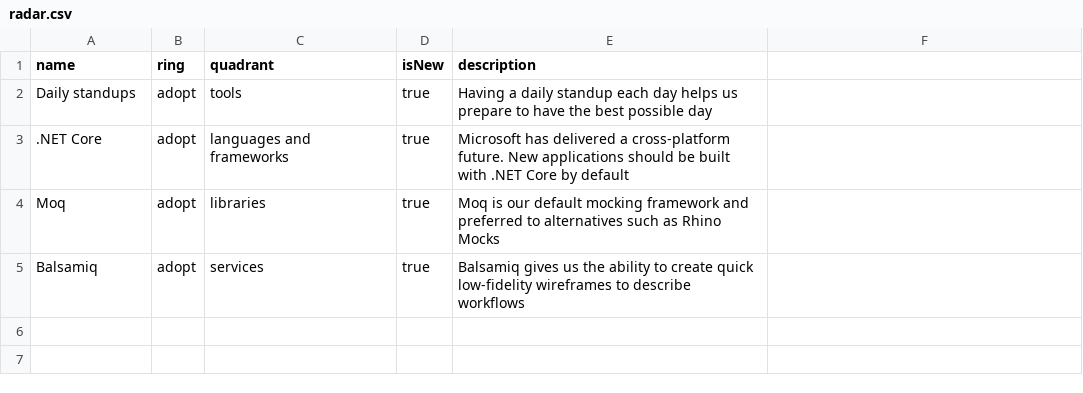
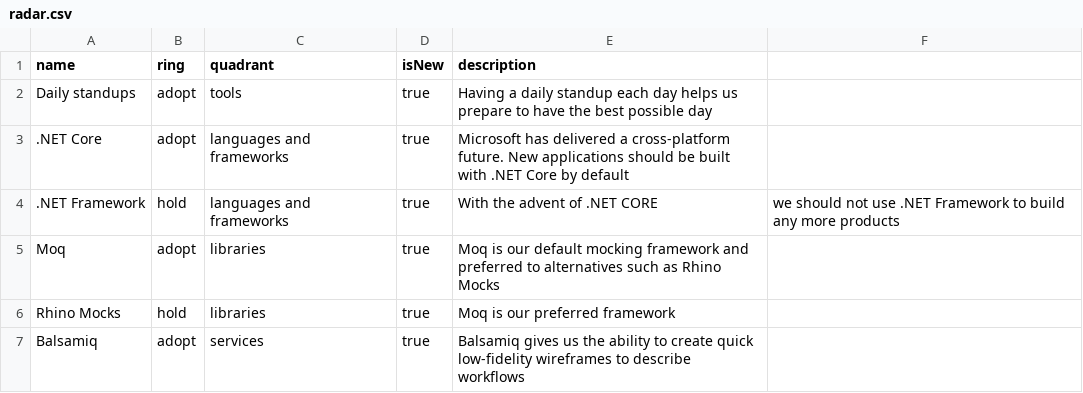
Before and after one commit to red-gate/Tech-Radar, a CSV file: radar.csv, drawn as a sheet; the diff names each change by its address in the sheet, - before the commit and + after, or states it on an @@ line.

Commit message:
Update radar.csv

```diff
--- a/radar.csv
+++ b/radar.csv
+row 4: .NET Framework | hold | languages and frameworks | true | With the advent of .NET CORE | we should not use .NET Framework to build any more products
+row 6: Rhino Mocks | hold | libraries | true | Moq is our preferred framework
```
